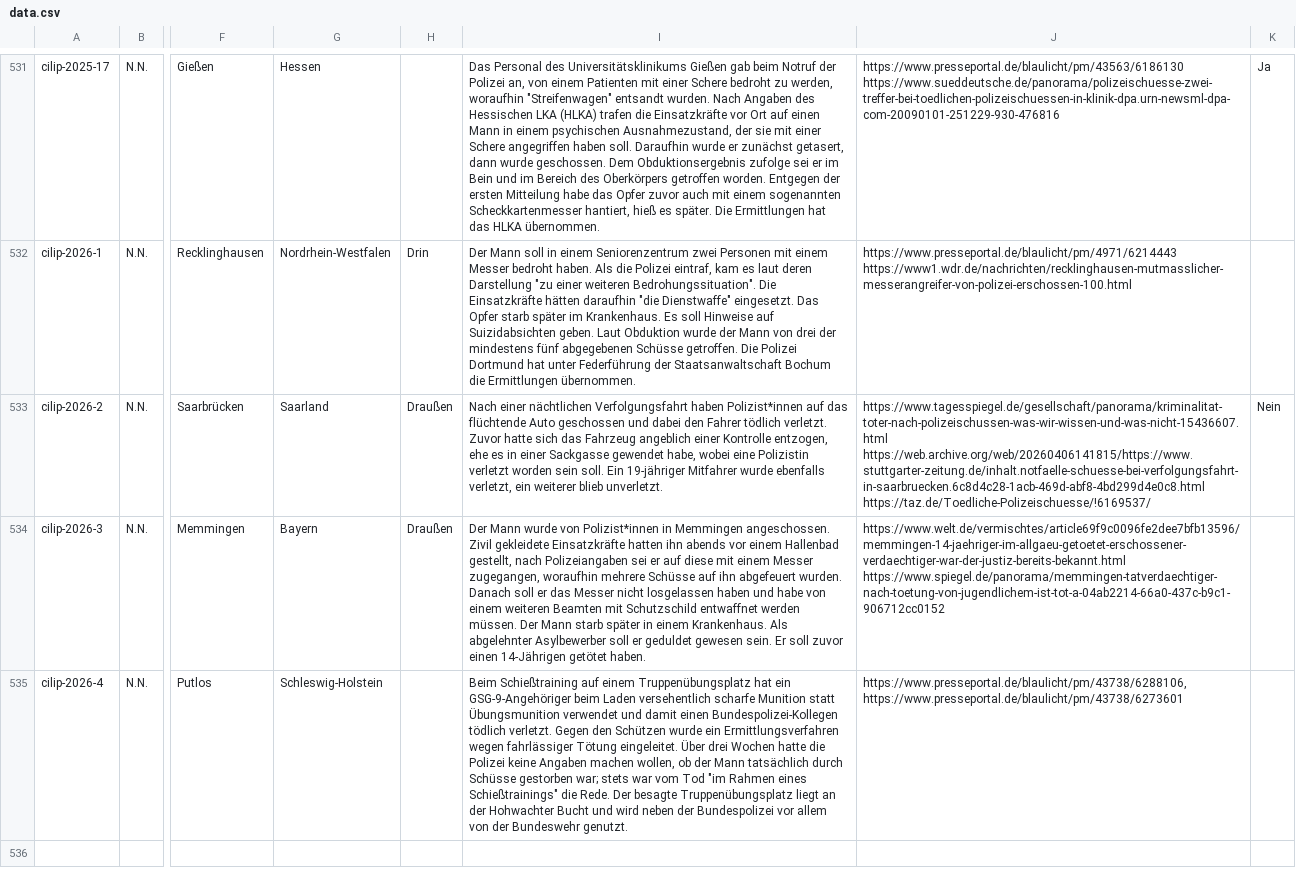
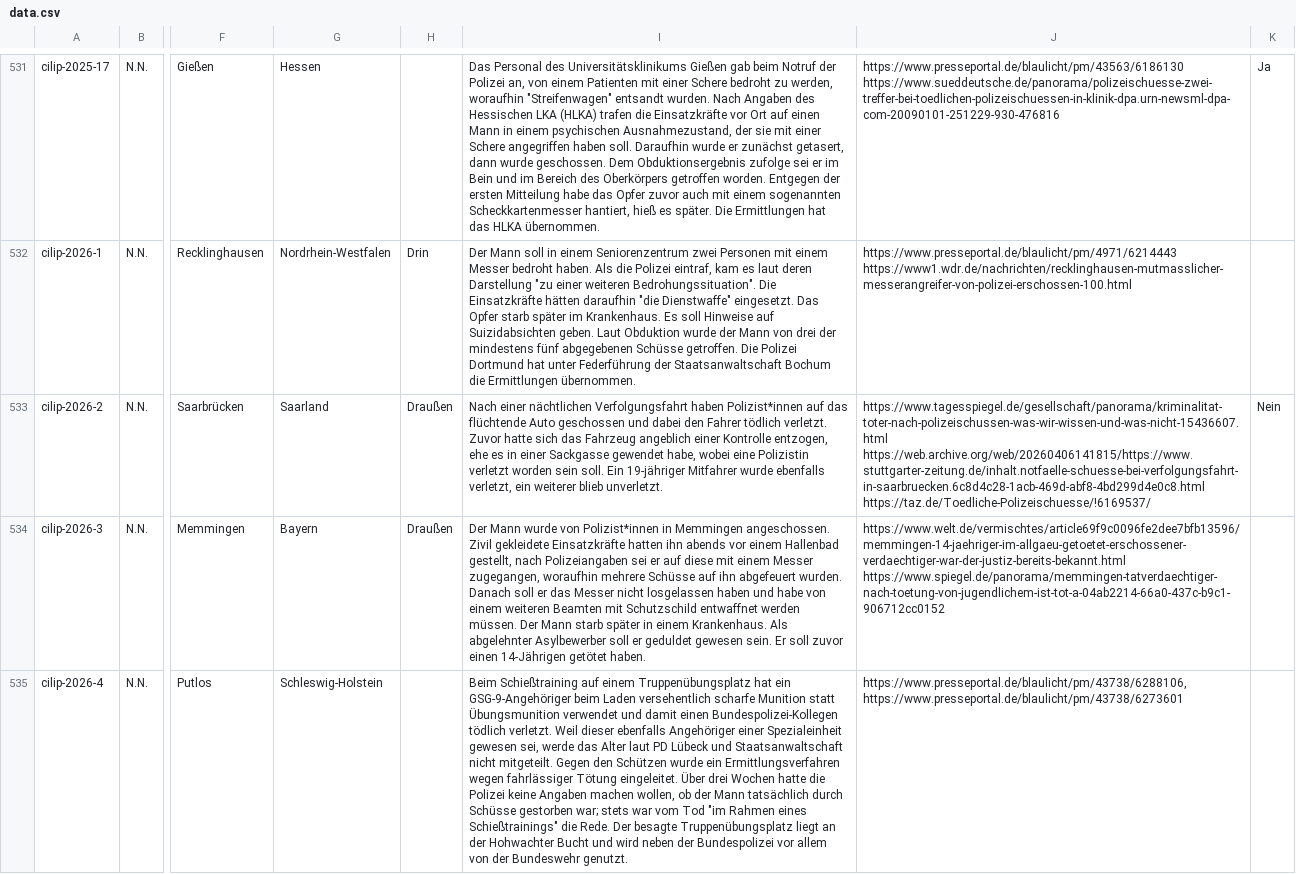
Before and after one commit to cilip-de/polizeischuesse.cilip.de, a CSV file: public/data.csv, drawn as a sheet; only a part is shown, gaps mark what is left out; the diff names each change by its address in the sheet, - before the commit and + after, or states it on an @@ line.

Commit message:
Flat: latest data (2026-06-05T15:40:01.433Z) {   "date": "2026-06-05T15:40:01.433Z",   "files": [     {       "name": "public/data.csv",       "deltaBytes": 142     }   ] }

```diff
--- a/public/data.csv
+++ b/public/data.csv
-I535: …tödlich verletzt. Gegen den…
+I535: …tödlich verletzt. Weil dieser ebenfalls Angehöriger einer Spezialeinheit gewesen sei, werde das Alter laut PD Lübeck und Staatsanwaltschaft nicht mitgeteilt. Gegen den…
```
